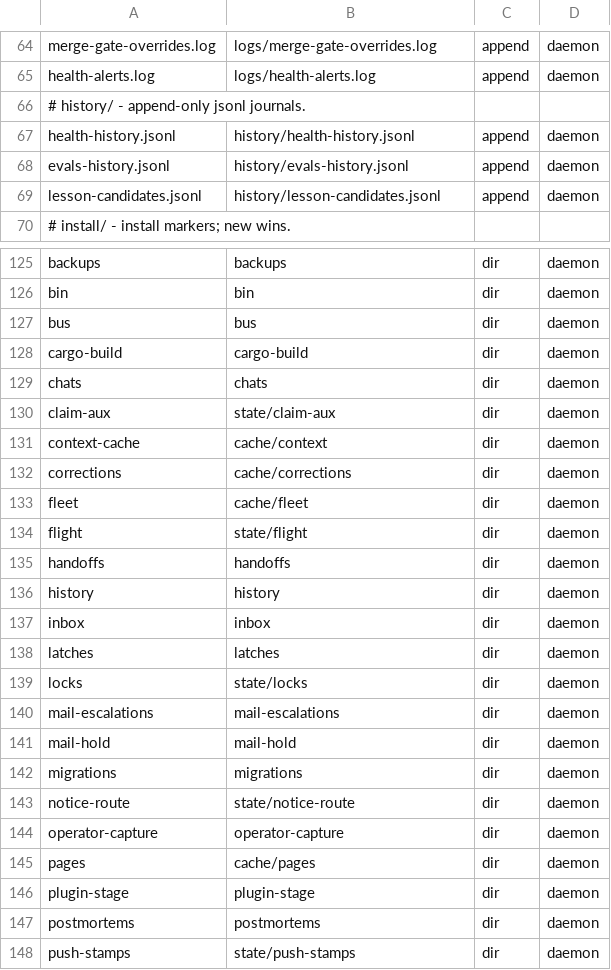
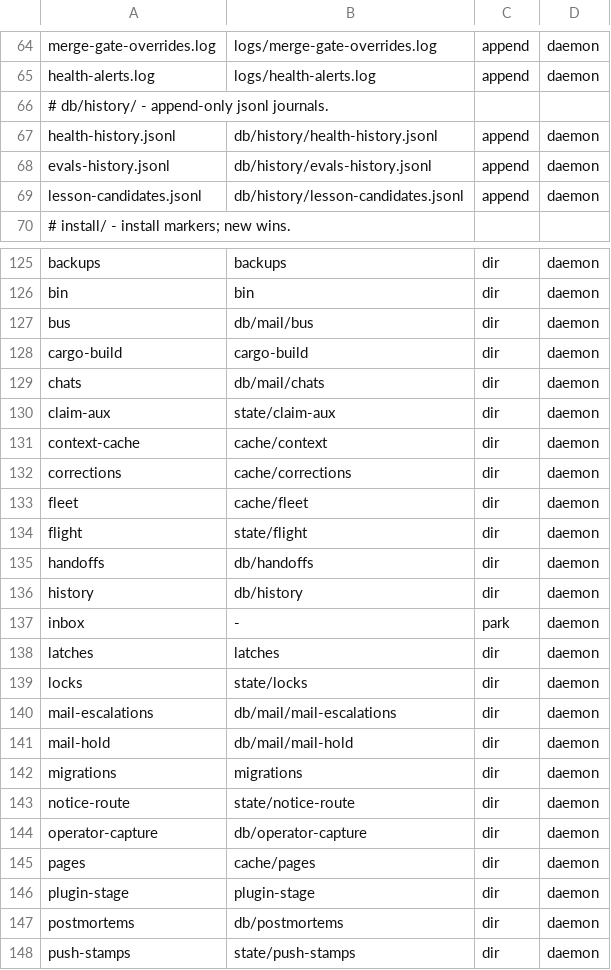
Before and after one commit to bllshttng/fno, a TSV file: crates/fno-agents/src/state-root-layout.tsv, drawn as a sheet; only a part is shown, gaps mark what is left out; the diff covers the shown part only.

Commit message:
feat(state): the durable and mail folders fold under db/ with a merge lane for message logs
Task 1.1, 1.2: ten dir rows retarget to db/ (mail group under db/mail/), inbox parks, history leaves the transitional list, bus joins the lock-bearing set. bus, chats and history merge instead of parking a clash; state migrate --reverse carries a folder home.

```diff
--- a/crates/fno-agents/src/state-root-layout.tsv
+++ b/crates/fno-agents/src/state-root-layout.tsv
@@ -65,6 +65,6 @@ merge-gate-overrides.log	logs/merge-gate-overrides.log	append	daemon
 health-alerts.log	logs/health-alerts.log	append	daemon
-# history/ - append-only jsonl journals.
-health-history.jsonl	history/health-history.jsonl	append	daemon
-evals-history.jsonl	history/evals-history.jsonl	append	daemon
-lesson-candidates.jsonl	history/lesson-candidates.jsonl	append	daemon
+# db/history/ - append-only jsonl journals.
+health-history.jsonl	db/history/health-history.jsonl	append	daemon
+evals-history.jsonl	db/history/evals-history.jsonl	append	daemon
+lesson-candidates.jsonl	db/history/lesson-candidates.jsonl	append	daemon
 # install/ - install markers; new wins.
@@ -126,5 +126,5 @@ backups	backups	dir	daemon
 bin	bin	dir	daemon
-bus	bus	dir	daemon
+bus	db/mail/bus	dir	daemon
 cargo-build	cargo-build	dir	daemon
-chats	chats	dir	daemon
+chats	db/mail/chats	dir	daemon
 claim-aux	state/claim-aux	dir	daemon
@@ -134,15 +134,15 @@ fleet	cache/fleet	dir	daemon
 flight	state/flight	dir	daemon
-handoffs	handoffs	dir	daemon
-history	history	dir	daemon
-inbox	inbox	dir	daemon
+handoffs	db/handoffs	dir	daemon
+history	db/history	dir	daemon
+inbox	-	park	daemon
 latches	latches	dir	daemon
 locks	state/locks	dir	daemon
-mail-escalations	mail-escalations	dir	daemon
-mail-hold	mail-hold	dir	daemon
+mail-escalations	db/mail/mail-escalations	dir	daemon
+mail-hold	db/mail/mail-hold	dir	daemon
 migrations	migrations	dir	daemon
 notice-route	state/notice-route	dir	daemon
-operator-capture	operator-capture	dir	daemon
+operator-capture	db/operator-capture	dir	daemon
 pages	cache/pages	dir	daemon
 plugin-stage	plugin-stage	dir	daemon
-postmortems	postmortems	dir	daemon
+postmortems	db/postmortems	dir	daemon
 push-stamps	state/push-stamps	dir	daemon
```
Also changed, not shown: 2 edited cells elsewhere in this file, crates/fno/src/state-root-layout.tsv, docs/state-root-layout.tsv, 4 other files.
